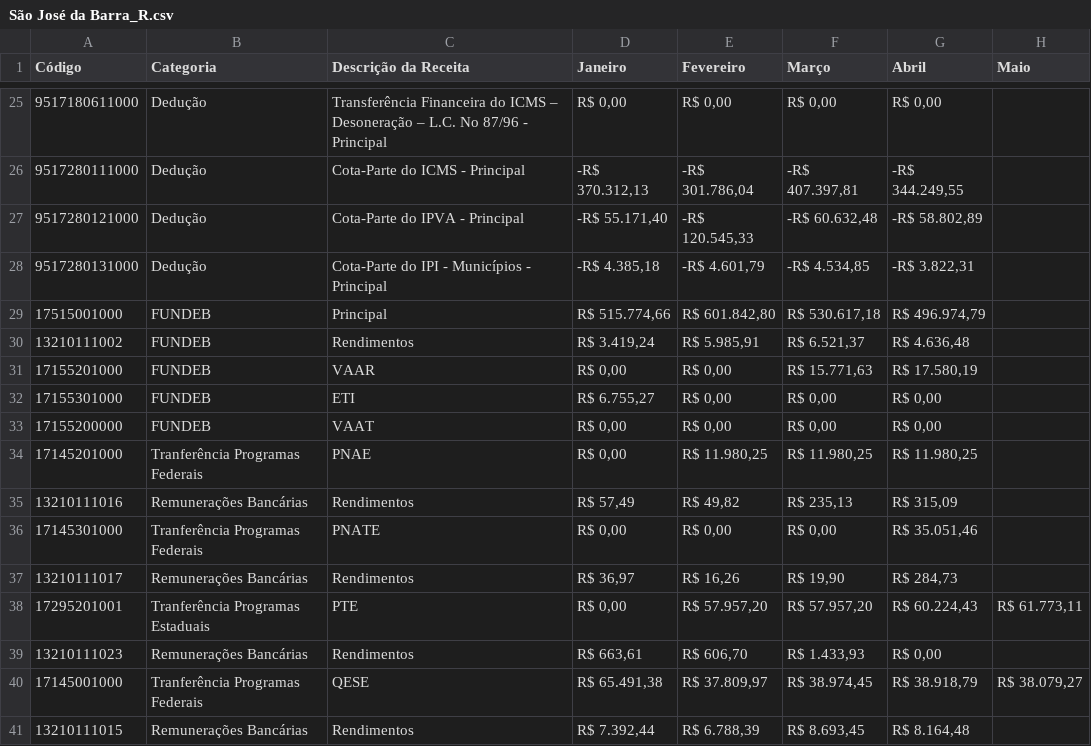
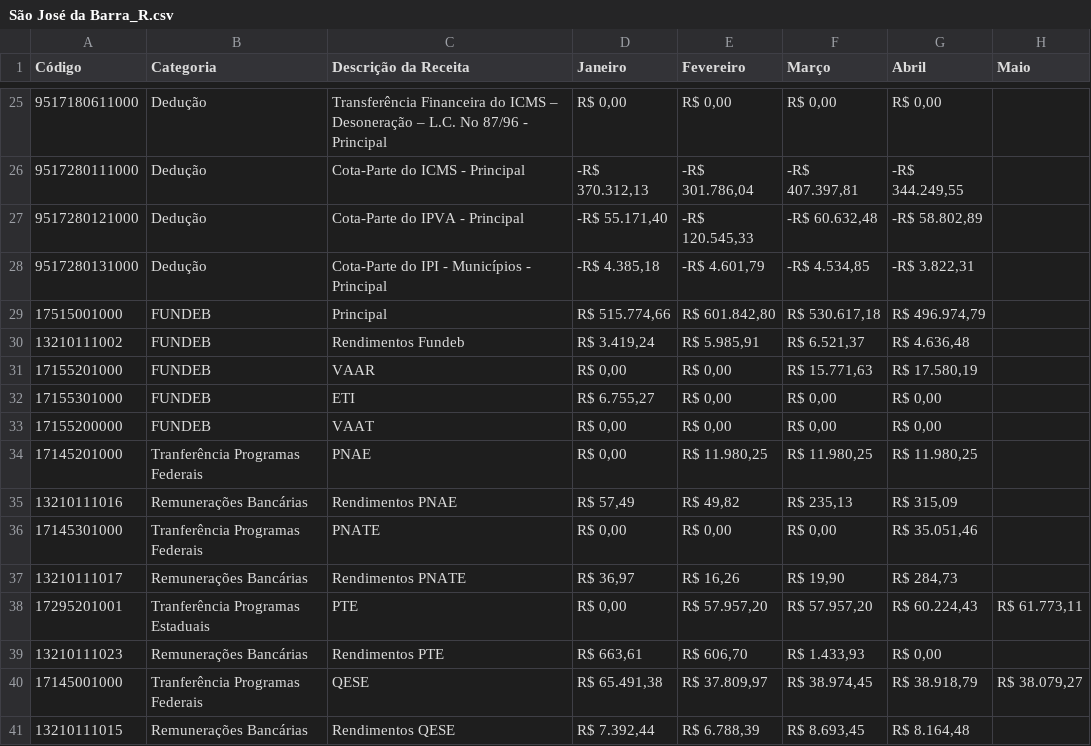
Before and after one commit to TTbrazilian/DashBoard-V3, a CSV file: zEducação/São José da Barra_R.csv, drawn as a sheet; only a part is shown, gaps mark what is left out; the diff names each change by its address in the sheet, - before the commit and + after, or states it on an @@ line.

```diff
--- a/zEducação/São José da Barra_R.csv
+++ b/zEducação/São José da Barra_R.csv
-C30 (Descrição da Receita): Rendimentos
+C30 (Descrição da Receita): Rendimentos Fundeb
-C35 (Descrição da Receita): Rendimentos
+C35 (Descrição da Receita): Rendimentos PNAE
-C37 (Descrição da Receita): Rendimentos
+C37 (Descrição da Receita): Rendimentos PNATE
-C39 (Descrição da Receita): Rendimentos
+C39 (Descrição da Receita): Rendimentos PTE
-C41 (Descrição da Receita): Rendimentos
+C41 (Descrição da Receita): Rendimentos QESE
```
Also changed, not shown: 1 other file.
